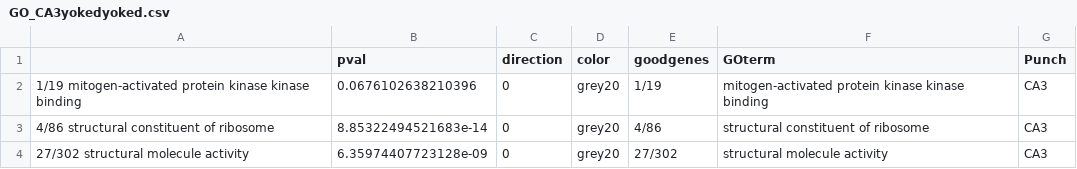
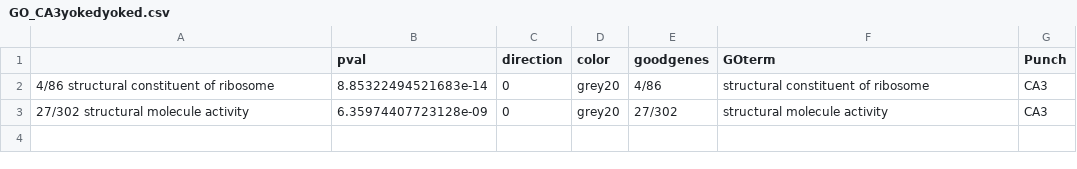
Before and after one commit to raynamharris/IntegrativeProjectWT2015, a CSV file: RmdFiles/02e_GO_MWU/GO_CA3yokedyoked.csv, drawn as a sheet; the diff names each change by its address in the sheet, - before the commit and + after, or states it on an @@ line.

```diff
--- a/RmdFiles/02e_GO_MWU/GO_CA3yokedyoked.csv
+++ b/RmdFiles/02e_GO_MWU/GO_CA3yokedyoked.csv
-row 2: 1/19 mitogen-activated protein kinase kinase binding | 0.0676102638210396 | 0 | grey20 | 1/19 | mitogen-activated protein kinase kinase binding | CA3
```
Also changed, not shown: RmdFiles/02e_GO_MWU/GO_CA3conflictconsistent.csv, RmdFiles/02e_GO_MWU/GO_DGconflictconsistent.csv, 50 other files.
